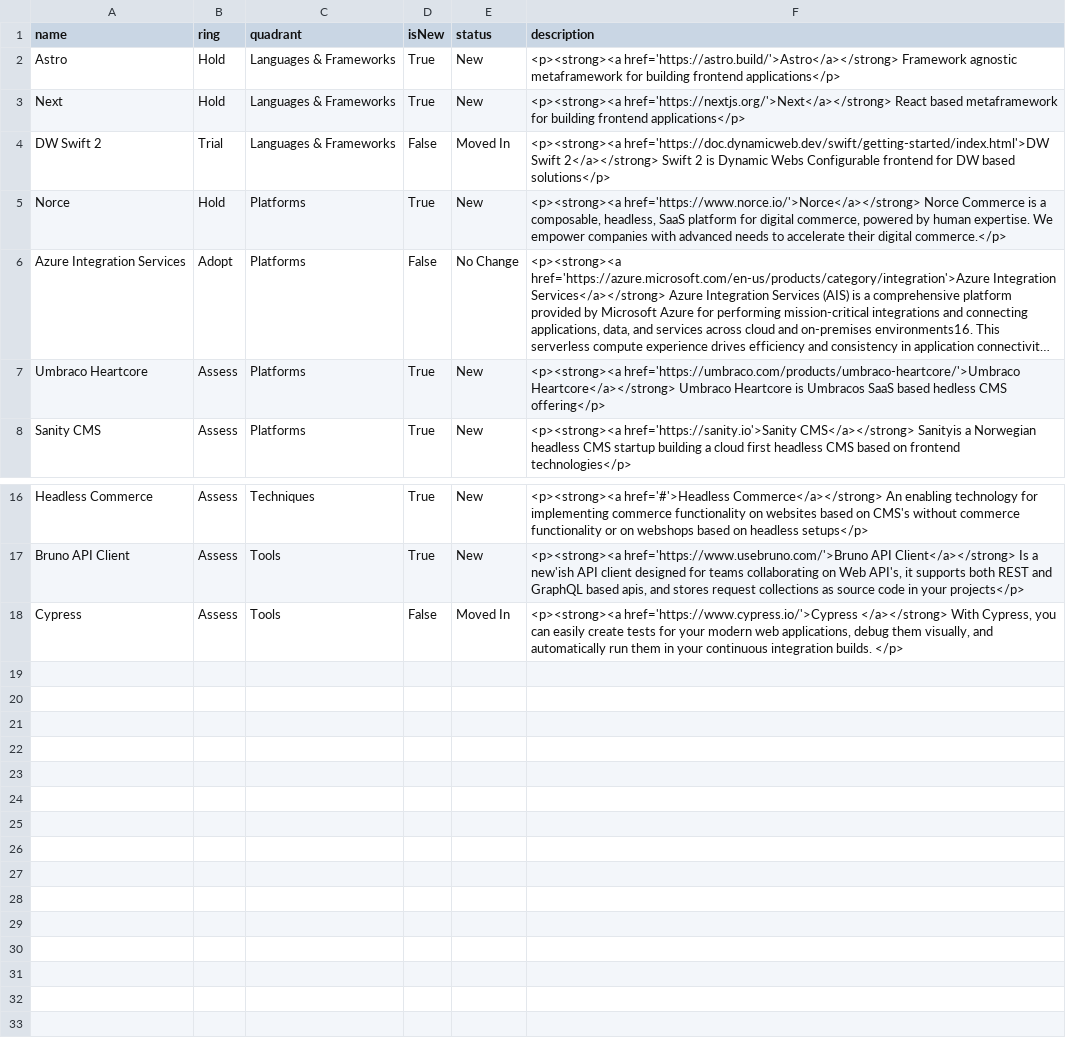
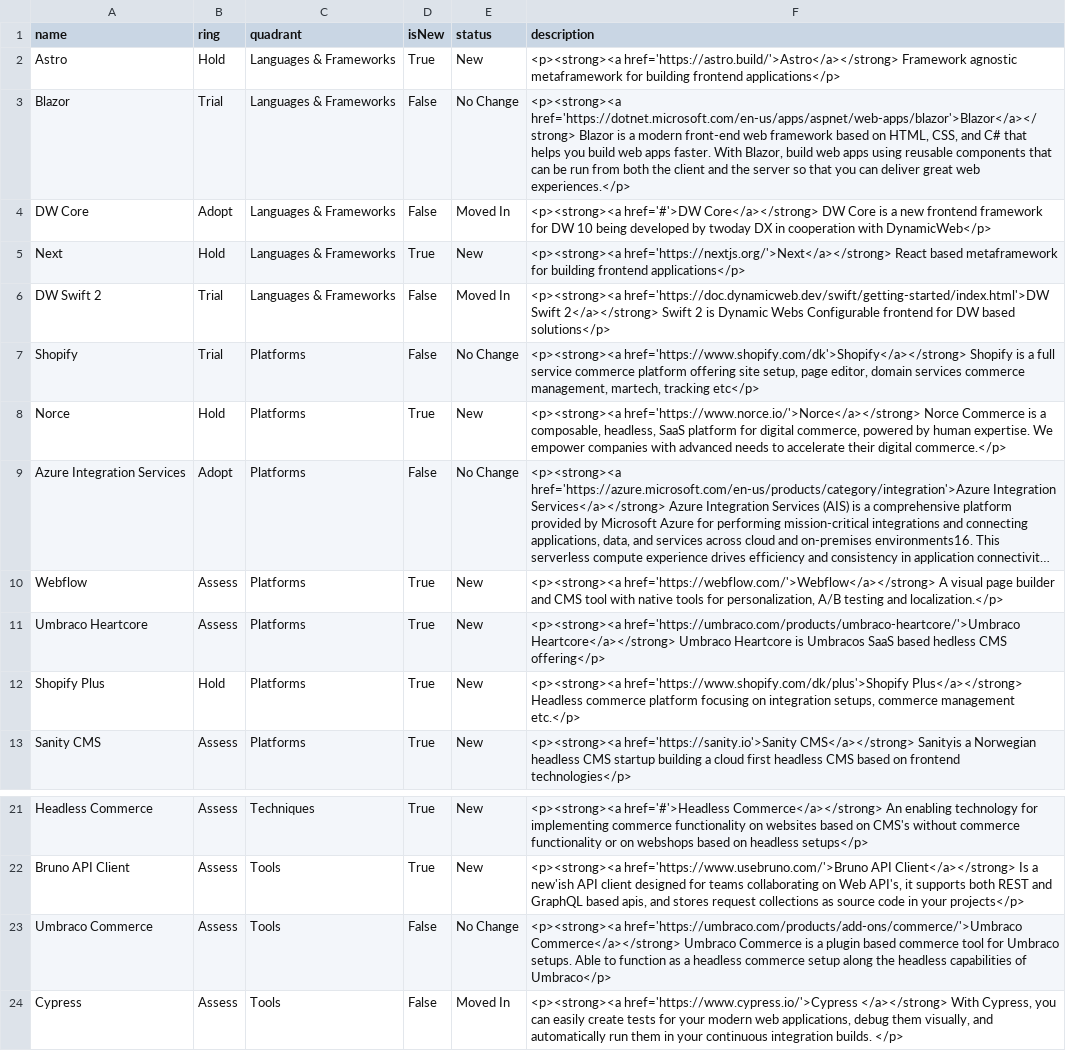
Before and after one commit to jhauge/twoday-techradar, a CSV file: data/tech-radar.csv, drawn as a sheet; only a part is shown, gaps mark what is left out; long unchanged cells end in …; the diff names each change by its address in the sheet, - before the commit and + after, or states it on an @@ line.

Commit message:
chore: added input from Kevin

```diff
--- a/data/tech-radar.csv
+++ b/data/tech-radar.csv
+row 3: Blazor | Trial | Languages & Frameworks | False | No Change | <p><strong><a href='https://dotnet.microsoft.com/en-us/apps/aspnet/web-apps/blazor'>Blazor</a></strong> Blazor is a modern front-end web framework based on HTML, CSS, and C# that helps you build web apps faster. With Blazor, build web apps using reusable components that can be run from both the client and the server so that you can deliver great web experiences.</p>
+row 4: DW Core | Adopt | Languages & Frameworks | False | Moved In | <p><strong><a href='#'>DW Core</a></strong> DW Core is a new frontend framework for DW 10 being developed by twoday DX in cooperation with DynamicWeb</p>
+row 7: Shopify | Trial | Platforms | False | No Change | <p><strong><a href='https://www.shopify.com/dk'>Shopify</a></strong> Shopify is a full service commerce platform offering site setup, page editor, domain services commerce management, martech, tracking etc</p>
+row 10: Webflow | Assess | Platforms | True | New | <p><strong><a href='https://webflow.com/'>Webflow</a></strong> A visual page builder and CMS tool with native tools for personalization, A/B testing and localization.</p>
+row 12: Shopify Plus | Hold | Platforms | True | New | <p><strong><a href='https://www.shopify.com/dk/plus'>Shopify Plus</a></strong> Headless commerce platform focusing on integration setups, commerce management etc.</p>
+row 23: Umbraco Commerce | Assess | Tools | False | No Change | <p><strong><a href='https://umbraco.com/products/add-ons/commerce/'>Umbraco Commerce</a></strong> Umbraco Commerce is a plugin based commerce tool for Umbraco setups. Able to function as a headless commerce setup along the headless capabilities of Umbraco</p>
```
